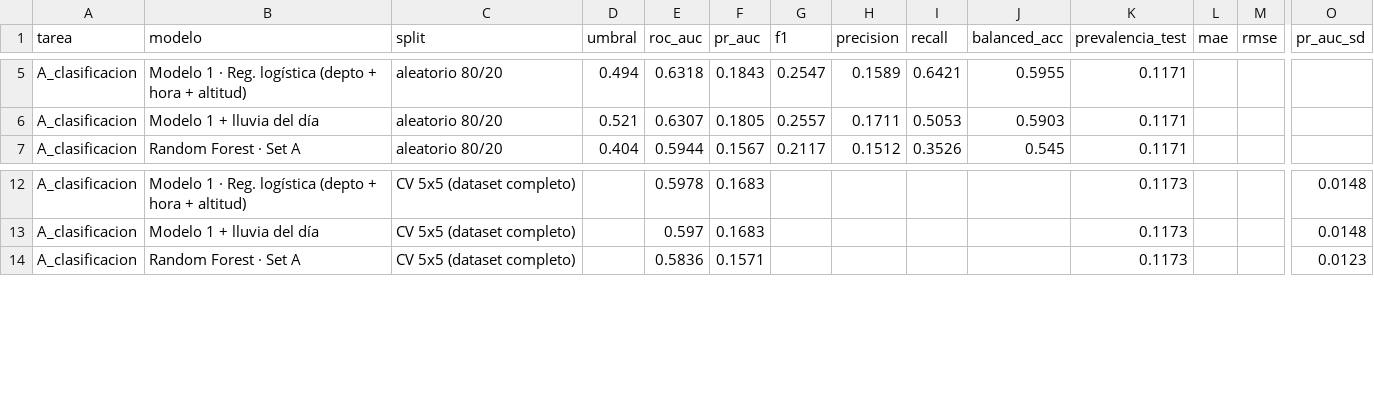
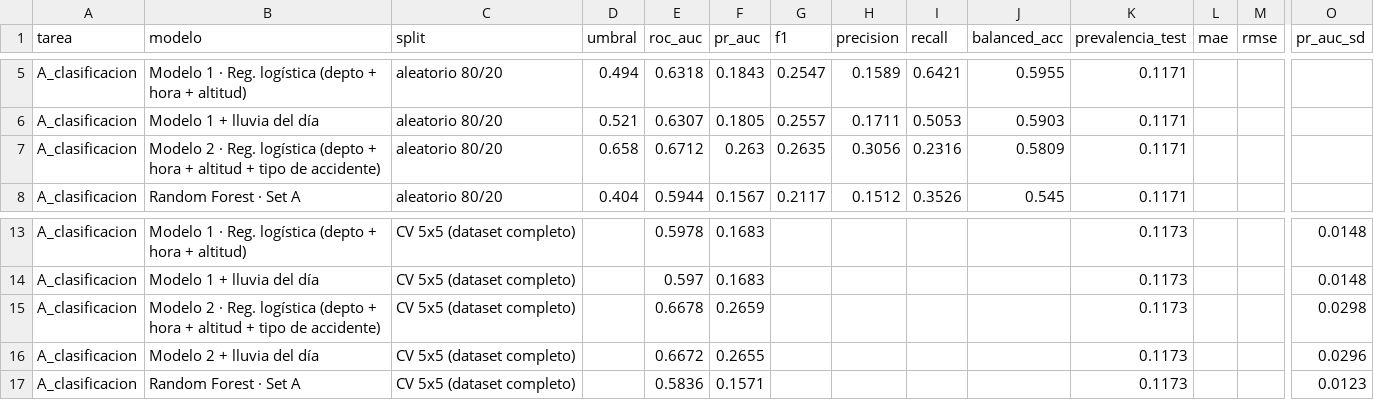
Before and after one commit to Marcor47/IAA-Grupo3, a CSV file: results/metrics.csv, drawn as a sheet; only a part is shown, gaps mark what is left out; rows hold the shown columns only; the diff names each change by its address in the sheet, - before the commit and + after, or states it on an @@ line.

```diff
--- a/results/metrics.csv
+++ b/results/metrics.csv
+row 7: A_clasificacion | Modelo 2 · Reg. logística (depto + hora + altitud + tipo de accidente) | aleatorio 80/20 | 0.658 | 0.6712 | 0.263 | 0.2635 | 0.3056 | 0.2316 | 0.5809 | 0.1171
+row 15: A_clasificacion | Modelo 2 · Reg. logística (depto + hora + altitud + tipo de accidente) | CV 5x5 (dataset completo) |  | 0.6678 | 0.2659 |  |  |  |  | 0.1173 |  |  | 0.0298
+row 16: A_clasificacion | Modelo 2 + lluvia del día | CV 5x5 (dataset completo) |  | 0.6672 | 0.2655 |  |  |  |  | 0.1173 |  |  | 0.0296
```
Also changed, not shown: 12 other files.
